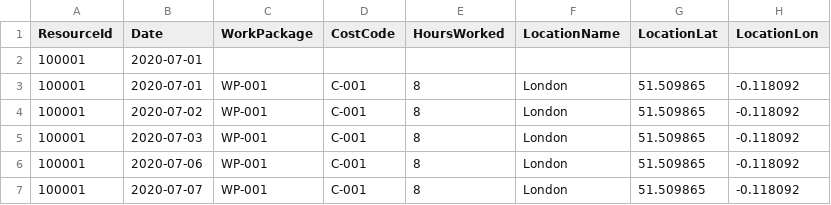
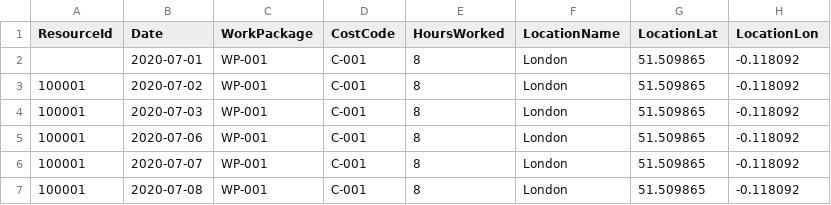
Before and after one commit to tiagobalmeida/experiments, a CSV file: data/item_locations.csv, drawn as a sheet; only a part is shown; the shorter side is filled out with more unchanged rows.

Commit message:
updates to invalid input

```diff
--- a/data/item_locations.csv
+++ b/data/item_locations.csv
@@ -1,4 +1,3 @@
 ResourceId,Date,WorkPackage,CostCode,HoursWorked,LocationName,LocationLat,LocationLon
-100001,2020-07-01
-100001,2020-07-01,WP-001,C-001,8,London,"51.509865","-0.118092"
+,2020-07-01,WP-001,C-001,8,London,"51.509865","-0.118092"
 100001,2020-07-02,WP-001,C-001,8,London,"51.509865","-0.118092"
```
